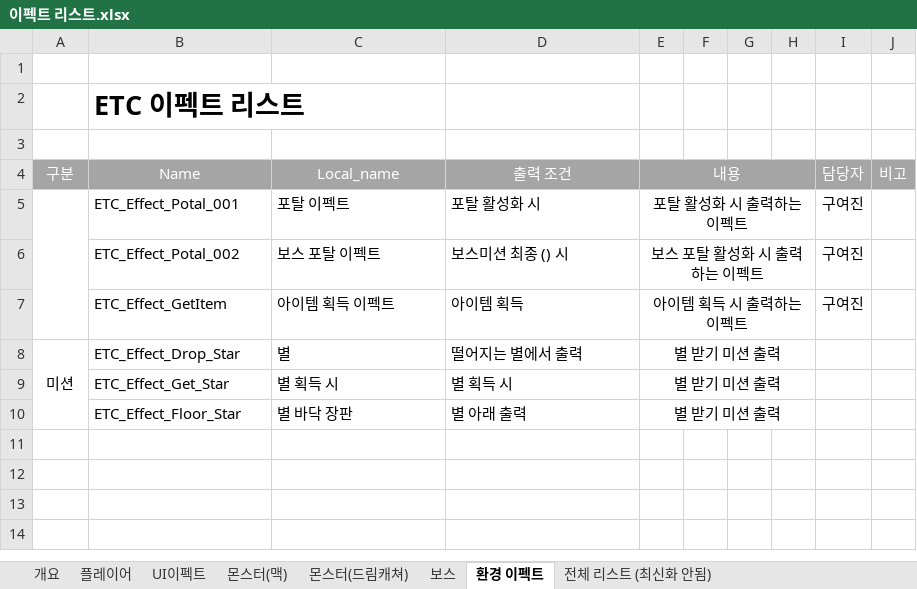
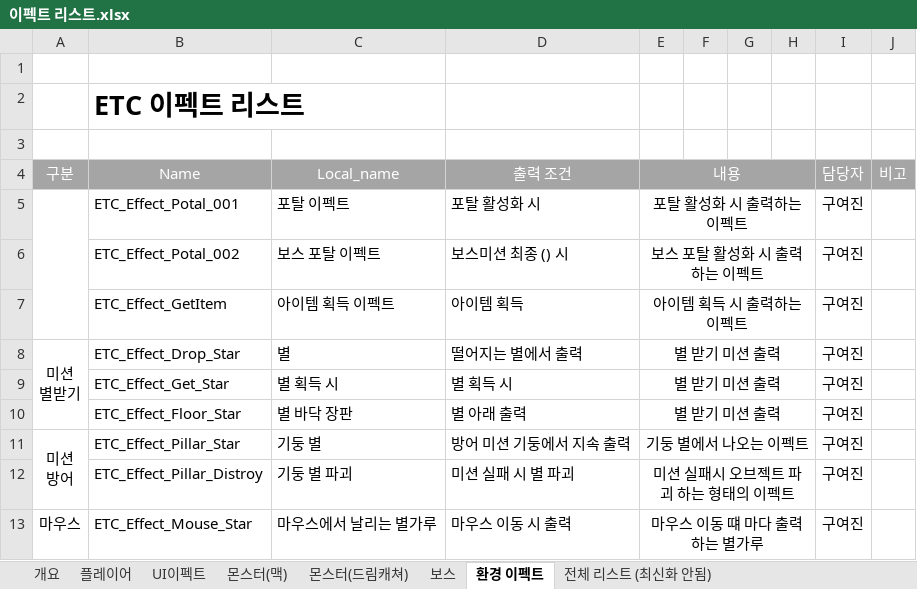
Before and after one commit to lalyns/MondayClass, an Excel workbook: Document/리스트/이펙트 리스트.xlsx, sheet 환경 이펙트, drawn as a sheet; values as stored, in another font and other column widths than the file's, no borders; ↵ is a line break in a cell; the diff names each change by its address in the sheet, - before the commit and + after, or states it on an @@ line.

```diff
--- a/Document/리스트/이펙트 리스트.xlsx (sheet 환경 이펙트)
+++ b/Document/리스트/이펙트 리스트.xlsx (sheet 환경 이펙트)
-A8 (구분): 미션
+A8 (구분): 미션 ↵ 별받기
-I8:I10 (담당자): (empty)
+I8:I10 (담당자): 구여진
+row 11: 미션 ↵ 방어 | ETC_Effect_Pillar_Star | 기둥 별 | 방어 미션 기둥에서 지속 출력 | 기둥 별에서 나오는 이펙트 |  |  |  | 구여진
+row 12:  | ETC_Effect_Pillar_Distroy | 기둥 별 파괴 | 미션 실패 시 별 파괴 | 미션 실패시 오브젝트 파괴 하는 형태의 이펙트 |  |  |  | 구여진
+row 13: 마우스 | ETC_Effect_Mouse_Star | 마우스에서 날리는 별가루 | 마우스 이동 시 출력 | 마우스 이동 떄 마다 출력하는 별가루 |  |  |  | 구여진
```
Also changed, not shown: Document/시스템 기획서/DreamCatcher_보스 몬스터_강일구.xlsx, 42 other files.
